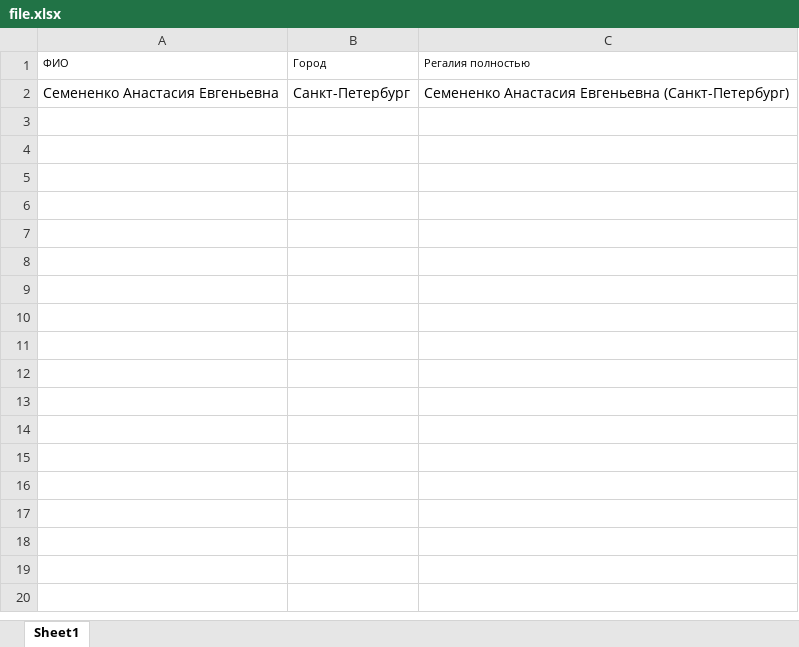
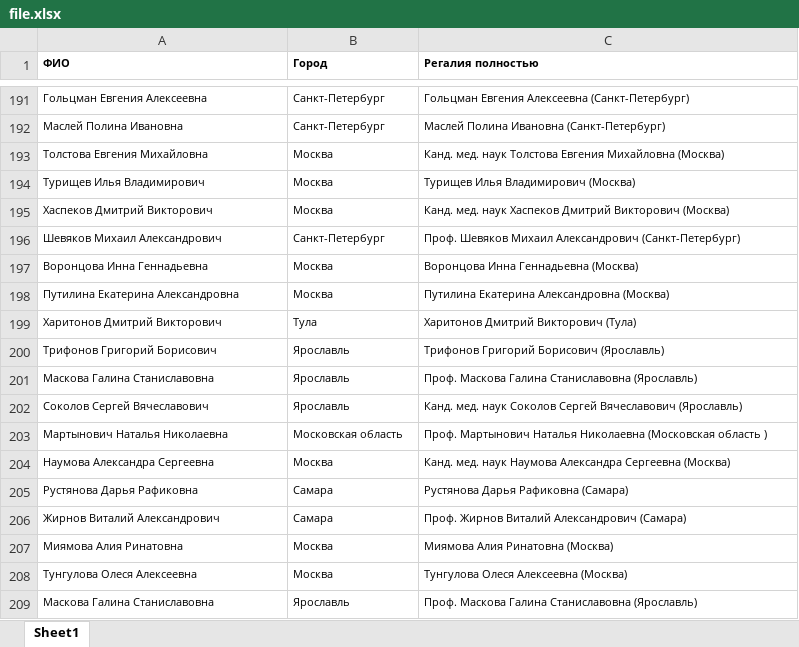
Before and after one commit to Aleksey170999/sp-regalii-dep, an Excel workbook: apps/file.xlsx, sheet Sheet1, drawn as a sheet; only a part is shown, gaps mark what is left out; values as stored, in another font and other column widths than the file's, no borders; addresses are those after the commit; the diff covers the shown part only; the diff names each change by its address in the sheet, - before the commit and + after, or states it on an @@ line.

```diff
--- a/apps/file.xlsx (sheet Sheet1)
+++ b/apps/file.xlsx (sheet Sheet1)
-A1:C1 bold: off
+A1:C1 bold: on
-A191 (ФИО): Семененко Анастасия Евгеньевна
+A191 (ФИО): Гольцман Евгения Алексеевна
@@ A191:C191 text size: smaller @@
-C191 (Регалия полностью): Семененко Анастасия Евгеньевна (Санкт-Петербург)
+C191 (Регалия полностью): Гольцман Евгения Алексеевна (Санкт-Петербург)
+row 192: Маслей Полина Ивановна | Санкт-Петербург | Маслей Полина Ивановна (Санкт-Петербург)
+row 193: Толстова Евгения Михайловна | Москва | Канд. мед. наук Толстова Евгения Михайловна (Москва)
+row 194: Турищев Илья Владимирович | Москва | Турищев Илья Владимирович (Москва)
+row 195: Хаспеков Дмитрий Викторович | Москва | Канд. мед. наук Хаспеков Дмитрий Викторович (Москва)
+row 196: Шевяков Михаил Александрович | Санкт-Петербург | Проф. Шевяков Михаил Александрович (Санкт-Петербург)
+row 197: Воронцова Инна Геннадьевна | Москва | Воронцова Инна Геннадьевна (Москва)
+row 198: Путилина Екатерина Александровна | Москва | Путилина Екатерина Александровна (Москва)
+row 199: Харитонов Дмитрий Викторович | Тула | Харитонов Дмитрий Викторович (Тула)
+row 200: Трифонов Григорий Борисович | Ярославль | Трифонов Григорий Борисович (Ярославль)
+row 201: Маскова Галина Станиславовна | Ярославль | Проф. Маскова Галина Станиславовна (Ярославль)
+row 202: Соколов Сергей Вячеславович | Ярославль | Канд. мед. наук Соколов Сергей Вячеславович (Ярославль)
+row 203: Мартынович Наталья Николаевна | Московская область | Проф. Мартынович Наталья Николаевна (Московская область )
+row 204: Наумова Александра Сергеевна | Москва | Канд. мед. наук Наумова Александра Сергеевна (Москва)
+row 205: Рустянова Дарья Рафиковна | Самара | Рустянова Дарья Рафиковна (Самара)
+row 206: Жирнов Виталий Александрович | Самара | Проф. Жирнов Виталий Александрович (Самара)
+row 207: Миямова Алия Ринатовна | Москва | Миямова Алия Ринатовна (Москва)
+row 208: Тунгулова Олеся Алексеевна | Москва | Тунгулова Олеся Алексеевна (Москва)
+row 209: Маскова Галина Станиславовна | Ярославль | Проф. Маскова Галина Станиславовна (Ярославль)
```
Also changed, not shown: 213 added rows elsewhere in this sheet, 39 other files.
